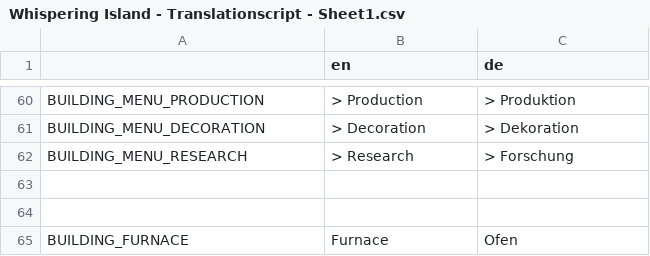
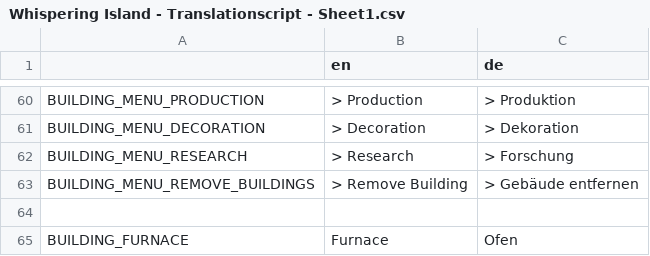
Before and after one commit to LSXAC/Whispering_Island, a CSV file: Whispering Life Data/Translation/Whispering Island - Translationscript - Sheet1.csv, drawn as a sheet; only a part is shown, gaps mark what is left out.

Commit message:
Bug: Remove or Placing Overlay is still activ, when pressing ESC - Fixed + Rotation Button Translationscript Added + Disable Info Text, when only Removing Overlay

```diff
--- a/Whispering Life Data/Translation/Whispering Island - Translationscript - Sheet1.csv
+++ b/Whispering Life Data/Translation/Whispering Island - Translationscript - Sheet1.csv
@@ -65,3 +65,3 @@ BUILDING_MENU_DECORATION,> Decoration,> Dekoration
 BUILDING_MENU_RESEARCH,> Research,> Forschung
-,,
+BUILDING_MENU_REMOVE_BUILDINGS,> Remove Building,> Gebäude entfernen
 ,,
```
Also changed, not shown: 6 other files.
